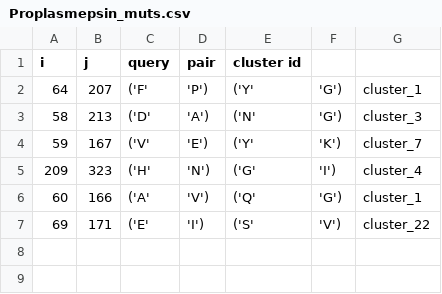
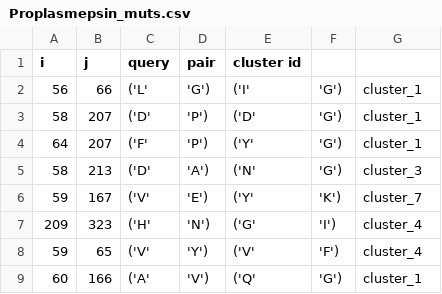
Before and after one commit to RitAreaSciencePark/MSARC, a CSV file: dca_analysis/output_files/Proplasmepsin_muts.csv, drawn as a sheet.

Commit message:
one mutation allowed in pair

```diff
--- a/dca_analysis/output_files/Proplasmepsin_muts.csv
+++ b/dca_analysis/output_files/Proplasmepsin_muts.csv
@@ -1,2 +1,4 @@
 i,j,query,pair,cluster  id
+56,66,('L' ,  'G'),('I' ,  'G'),cluster_1
+58,207,('D' ,  'P'),('D' ,  'G'),cluster_1
 64,207,('F' ,  'P'),('Y' ,  'G'),cluster_1
@@ -5,3 +7,3 @@ i,j,query,pair,cluster  id
 209,323,('H' ,  'N'),('G' ,  'I'),cluster_4
+59,65,('V' ,  'Y'),('V' ,  'F'),cluster_4
 60,166,('A' ,  'V'),('Q' ,  'G'),cluster_1
-69,171,('E' ,  'I'),('S' ,  'V'),cluster_22
```
Also changed, not shown: 5 other files.
